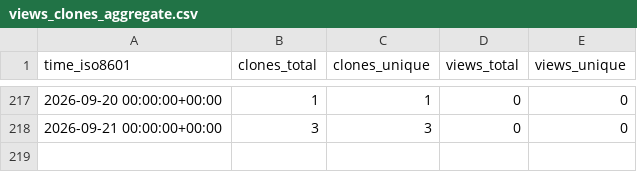
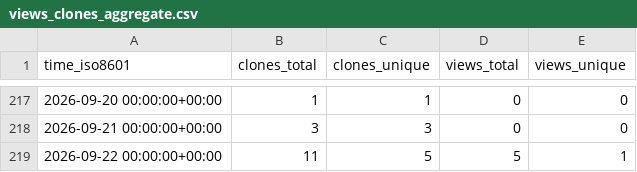
Before and after one commit to sandrozc-stripe/demo-dev-value-workshop, a CSV file: sandrozc-stripe/demo-dev-value-workshop/ghrs-data/views_clones_aggregate.csv, drawn as a sheet; only a part is shown, gaps mark what is left out.

```diff
--- a/sandrozc-stripe/demo-dev-value-workshop/ghrs-data/views_clones_aggregate.csv
+++ b/sandrozc-stripe/demo-dev-value-workshop/ghrs-data/views_clones_aggregate.csv
@@ -218 +218,2 @@ time_iso8601,clones_total,clones_unique,views_total,views_unique
 2026-09-21 00:00:00+00:00,3,3,0,0
+2026-09-22 00:00:00+00:00,11,5,5,1
```
Also changed, not shown: 1 other file.
